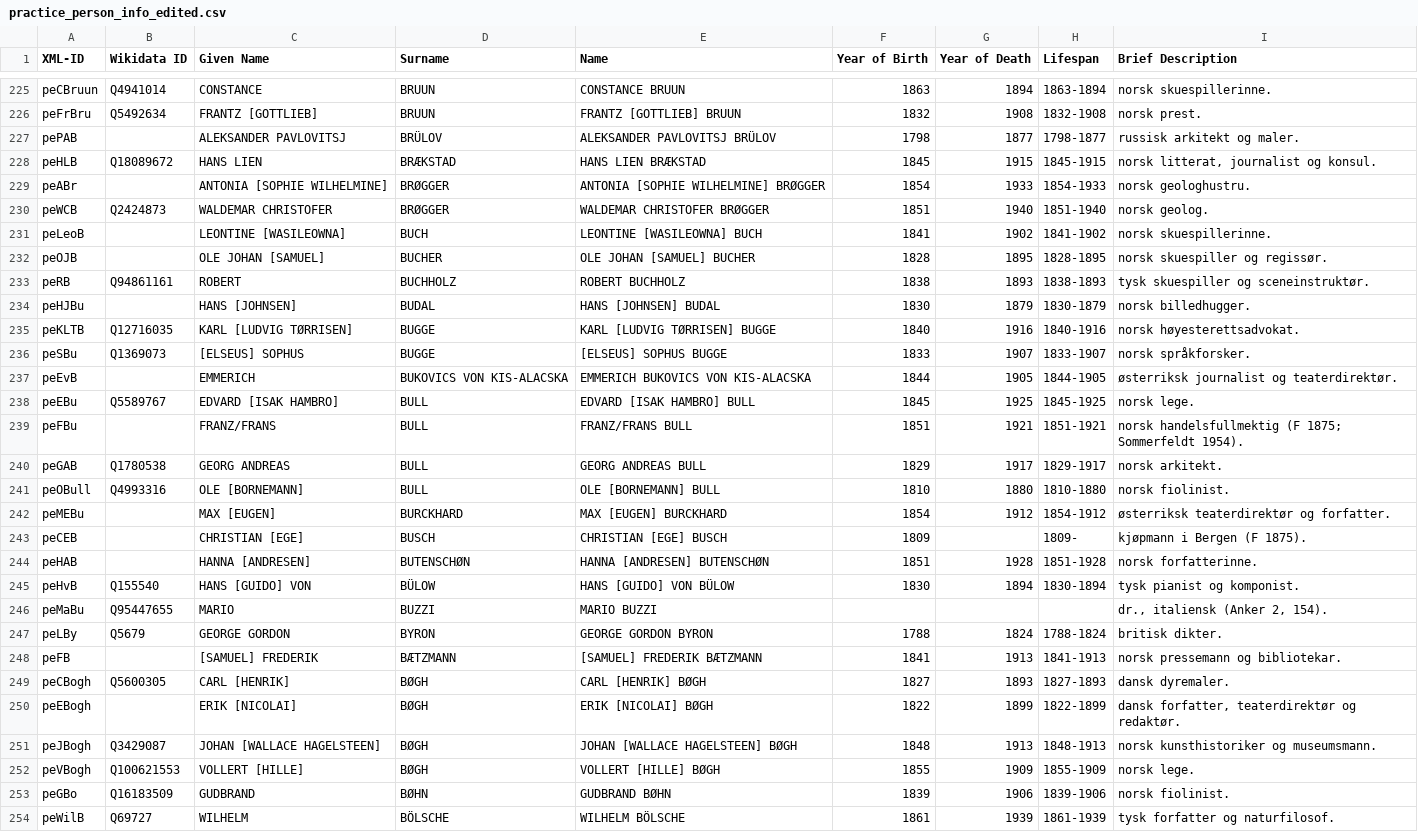
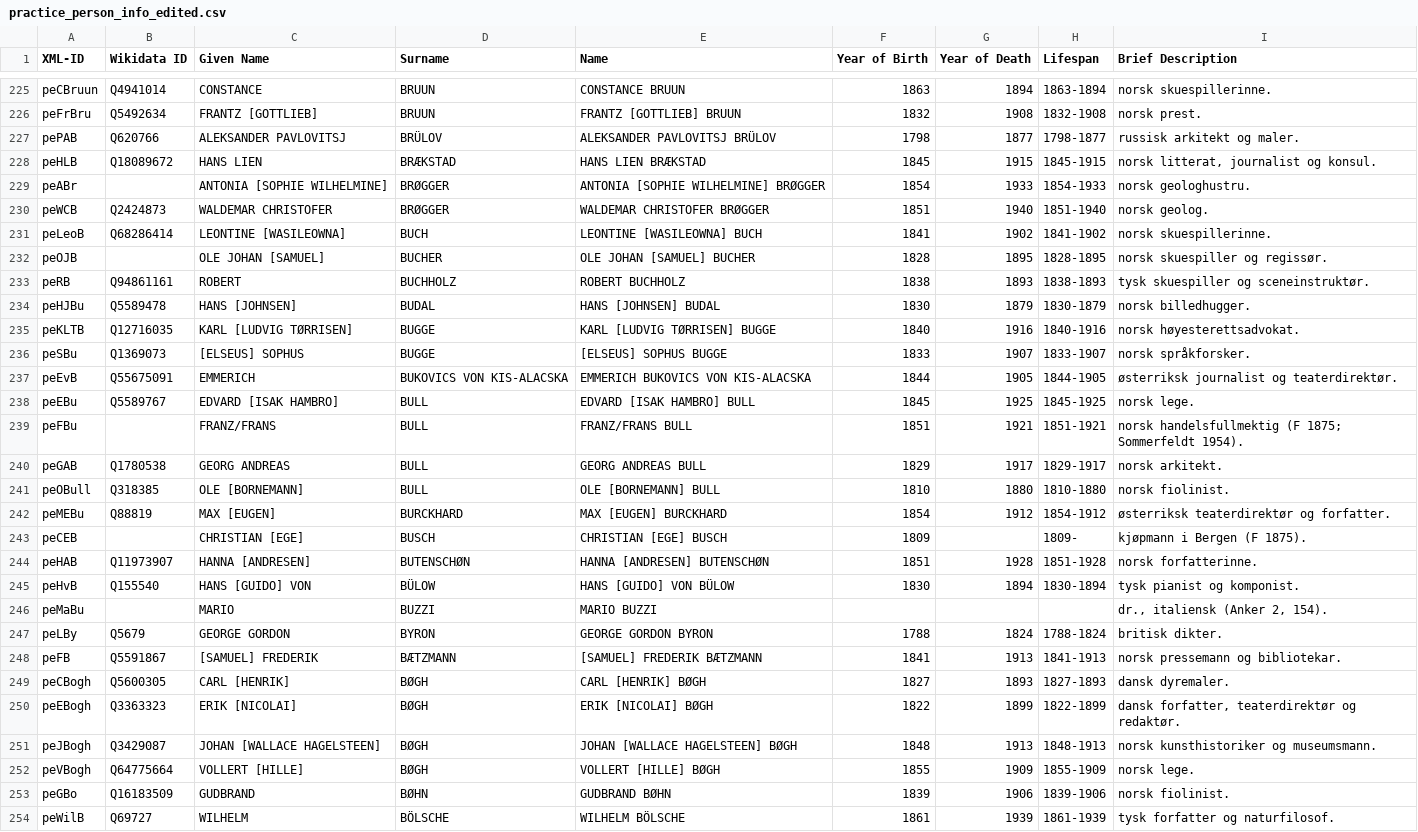
Before and after one commit to ruthsander/Ibsen-Networks, a CSV file: csv/practice_person_info_edited.csv, drawn as a sheet; only a part is shown, gaps mark what is left out; the diff covers the shown part only.

Commit message:
check ids till 321

```diff
--- a/csv/practice_person_info_edited.csv
+++ b/csv/practice_person_info_edited.csv
@@ -226,3 +226,3 @@ peCBruun,Q4941014,CONSTANCE,BRUUN,CONSTANCE BRUUN,1863,1894,1863-1894,norsk skue
 peFrBru,Q5492634,FRANTZ [GOTTLIEB],BRUUN,FRANTZ [GOTTLIEB] BRUUN,1832,1908,1832-1908,norsk prest.
-pePAB,,ALEKSANDER PAVLOVITSJ,BRÜLOV,ALEKSANDER PAVLOVITSJ BRÜLOV,1798,1877,1798-1877,russisk arkitekt og maler.
+pePAB,Q620766,ALEKSANDER PAVLOVITSJ,BRÜLOV,ALEKSANDER PAVLOVITSJ BRÜLOV,1798,1877,1798-1877,russisk arkitekt og maler.
 peHLB,Q18089672,HANS LIEN,BRÆKSTAD,HANS LIEN BRÆKSTAD,1845,1915,1845-1915,"norsk litterat, journalist og konsul."
@@ -230,9 +230,9 @@ peABr,,ANTONIA [SOPHIE WILHELMINE],BRØGGER,ANTONIA [SOPHIE WILHELMINE] BRØGGER
 peWCB,Q2424873,WALDEMAR CHRISTOFER,BRØGGER,WALDEMAR CHRISTOFER BRØGGER,1851,1940,1851-1940,norsk geolog.
-peLeoB,,LEONTINE [WASILEOWNA],BUCH,LEONTINE [WASILEOWNA] BUCH,1841,1902,1841-1902,norsk skuespillerinne.
+peLeoB,Q68286414,LEONTINE [WASILEOWNA],BUCH,LEONTINE [WASILEOWNA] BUCH,1841,1902,1841-1902,norsk skuespillerinne.
 peOJB,,OLE JOHAN [SAMUEL],BUCHER,OLE JOHAN [SAMUEL] BUCHER,1828,1895,1828-1895,norsk skuespiller og regissør.
 peRB,Q94861161,ROBERT,BUCHHOLZ,ROBERT BUCHHOLZ,1838,1893,1838-1893,tysk skuespiller og sceneinstruktør.
-peHJBu,,HANS [JOHNSEN],BUDAL,HANS [JOHNSEN] BUDAL,1830,1879,1830-1879,norsk billedhugger.
+peHJBu,Q5589478,HANS [JOHNSEN],BUDAL,HANS [JOHNSEN] BUDAL,1830,1879,1830-1879,norsk billedhugger.
 peKLTB,Q12716035,KARL [LUDVIG TØRRISEN],BUGGE,KARL [LUDVIG TØRRISEN] BUGGE,1840,1916,1840-1916,norsk høyesterettsadvokat.
 peSBu,Q1369073,[ELSEUS] SOPHUS,BUGGE,[ELSEUS] SOPHUS BUGGE,1833,1907,1833-1907,norsk språkforsker.
-peEvB,,EMMERICH,BUKOVICS VON KIS-ALACSKA,EMMERICH BUKOVICS VON KIS-ALACSKA,1844,1905,1844-1905,østerriksk journalist og teaterdirektør.
+peEvB,Q55675091,EMMERICH,BUKOVICS VON KIS-ALACSKA,EMMERICH BUKOVICS VON KIS-ALACSKA,1844,1905,1844-1905,østerriksk journalist og teaterdirektør.
 peEBu,Q5589767,EDVARD [ISAK HAMBRO],BULL,EDVARD [ISAK HAMBRO] BULL,1845,1925,1845-1925,norsk lege.
@@ -240,14 +240,14 @@ peFBu,,FRANZ/FRANS,BULL,FRANZ/FRANS BULL,1851,1921,1851-1921,norsk handelsfullme
 peGAB,Q1780538,GEORG ANDREAS,BULL,GEORG ANDREAS BULL,1829,1917,1829-1917,norsk arkitekt.
-peOBull,Q4993316,OLE [BORNEMANN],BULL,OLE [BORNEMANN] BULL,1810,1880,1810-1880,norsk fiolinist.
-peMEBu,,MAX [EUGEN],BURCKHARD,MAX [EUGEN] BURCKHARD,1854,1912,1854-1912,østerriksk teaterdirektør og forfatter.
+peOBull,Q318385,OLE [BORNEMANN],BULL,OLE [BORNEMANN] BULL,1810,1880,1810-1880,norsk fiolinist.
+peMEBu,Q88819,MAX [EUGEN],BURCKHARD,MAX [EUGEN] BURCKHARD,1854,1912,1854-1912,østerriksk teaterdirektør og forfatter.
 peCEB,,CHRISTIAN [EGE],BUSCH,CHRISTIAN [EGE] BUSCH,1809,,1809-,kjøpmann i Bergen (F 1875).
-peHAB,,HANNA [ANDRESEN],BUTENSCHØN,HANNA [ANDRESEN] BUTENSCHØN,1851,1928,1851-1928,norsk forfatterinne.
+peHAB,Q11973907,HANNA [ANDRESEN],BUTENSCHØN,HANNA [ANDRESEN] BUTENSCHØN,1851,1928,1851-1928,norsk forfatterinne.
 peHvB,Q155540,HANS [GUIDO] VON,BÜLOW,HANS [GUIDO] VON BÜLOW,1830,1894,1830-1894,tysk pianist og komponist.
-peMaBu,Q95447655,MARIO,BUZZI,MARIO BUZZI,,,,"dr., italiensk (Anker 2, 154)."
+peMaBu,,MARIO,BUZZI,MARIO BUZZI,,,,"dr., italiensk (Anker 2, 154)."
 peLBy,Q5679,GEORGE GORDON,BYRON,GEORGE GORDON BYRON,1788,1824,1788-1824,britisk dikter.
-peFB,,[SAMUEL] FREDERIK,BÆTZMANN,[SAMUEL] FREDERIK BÆTZMANN,1841,1913,1841-1913,norsk pressemann og bibliotekar.
+peFB,Q5591867,[SAMUEL] FREDERIK,BÆTZMANN,[SAMUEL] FREDERIK BÆTZMANN,1841,1913,1841-1913,norsk pressemann og bibliotekar.
 peCBogh,Q5600305,CARL [HENRIK],BØGH,CARL [HENRIK] BØGH,1827,1893,1827-1893,dansk dyremaler.
-peEBogh,,ERIK [NICOLAI],BØGH,ERIK [NICOLAI] BØGH,1822,1899,1822-1899,"dansk forfatter, teaterdirektør og redaktør."
+peEBogh,Q3363323,ERIK [NICOLAI],BØGH,ERIK [NICOLAI] BØGH,1822,1899,1822-1899,"dansk forfatter, teaterdirektør og redaktør."
 peJBogh,Q3429087,JOHAN [WALLACE HAGELSTEEN],BØGH,JOHAN [WALLACE HAGELSTEEN] BØGH,1848,1913,1848-1913,norsk kunsthistoriker og museumsmann.
-peVBogh,Q100621553,VOLLERT [HILLE],BØGH,VOLLERT [HILLE] BØGH,1855,1909,1855-1909,norsk lege.
+peVBogh,Q64775664,VOLLERT [HILLE],BØGH,VOLLERT [HILLE] BØGH,1855,1909,1855-1909,norsk lege.
 peGBo,Q16183509,GUDBRAND,BØHN,GUDBRAND BØHN,1839,1906,1839-1906,norsk fiolinist.
```
Also changed, not shown: 21 edited cells elsewhere in this file.
